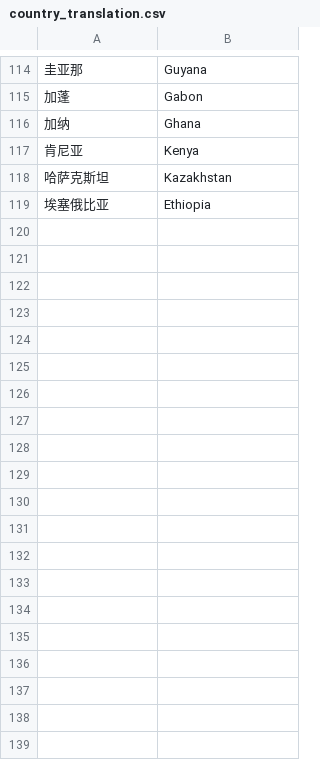
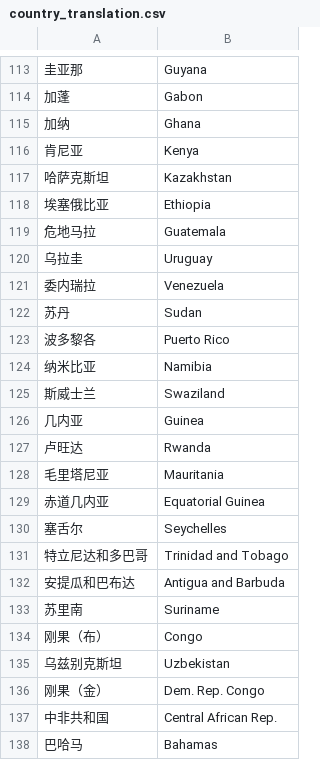
Before and after one commit to qingyao/COVID-2019_webapp, a CSV file: country_translation.csv, drawn as a sheet; only a part is shown, gaps mark what is left out; the diff covers the shown part only.

Commit message:
update country,map info

```diff
--- a/country_translation.csv
+++ b/country_translation.csv
@@ -119 +118,21 @@
 埃塞俄比亚,Ethiopia
+危地马拉,Guatemala
+乌拉圭,Uruguay
+委内瑞拉,Venezuela
+苏丹,Sudan
+波多黎各,Puerto Rico
+纳米比亚,Namibia
+斯威士兰,Swaziland
+几内亚,Guinea
+卢旺达,Rwanda
+毛里塔尼亚,Mauritania
+赤道几内亚,Equatorial Guinea
+塞舌尔,Seychelles
+特立尼达和多巴哥,Trinidad and Tobago
+安提瓜和巴布达,Antigua and Barbuda
+苏里南,Suriname
+刚果（布）,Congo
+乌兹别克斯坦,Uzbekistan
+刚果（金）,Dem. Rep. Congo
+中非共和国,Central African Rep.
+巴哈马,Bahamas
```
Also changed, not shown: 41 added rows, 1 removed row and 1 edited cell elsewhere in this file, 1 other file.
